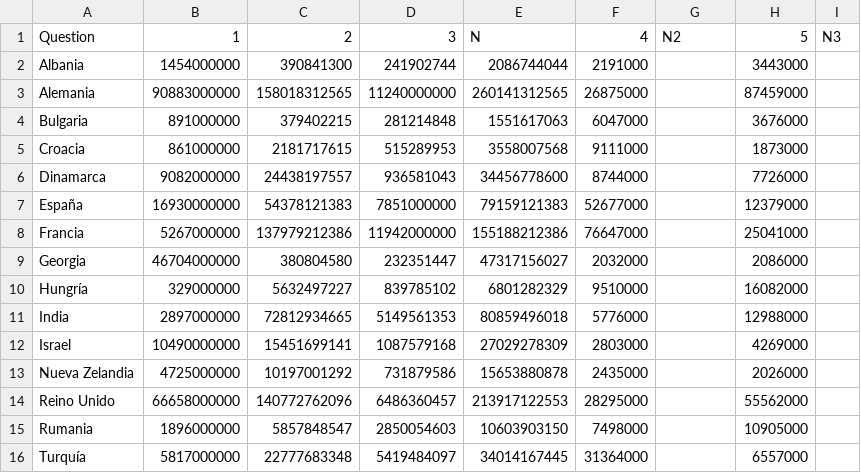
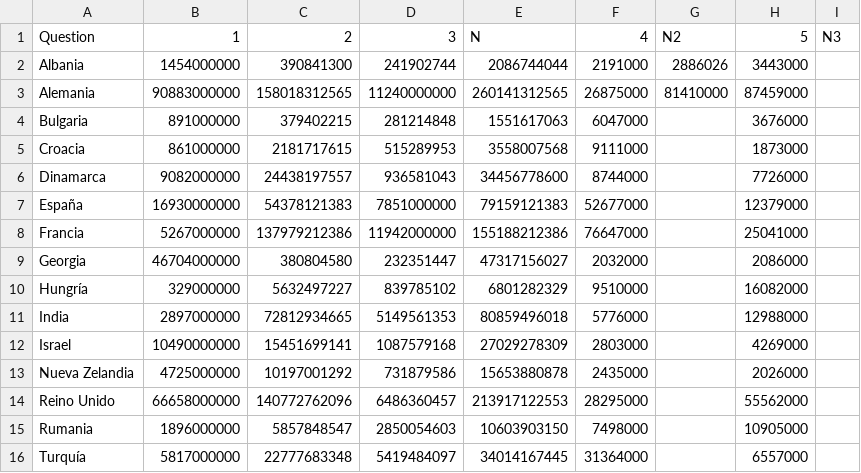
Before and after one commit to pihnen2/IDI2, a CSV file: folder2/2010.csv, drawn as a sheet.

Commit message:
Update 2010.csv

```diff
--- a/folder2/2010.csv
+++ b/folder2/2010.csv
@@ -1,4 +1,4 @@
 Question,1,2,3,N,4,N2,5,N3
-Albania,1454000000,390841300,241902744,2086744044,2191000,,3443000,
-Alemania,90883000000,158018312565,11240000000,260141312565,26875000,,87459000,
+Albania,1454000000,390841300,241902744,2086744044,2191000,2886026,3443000,
+Alemania,90883000000,158018312565,11240000000,260141312565,26875000,81410000,87459000,
 Bulgaria,891000000,379402215,281214848,1551617063,6047000,,3676000,
```
